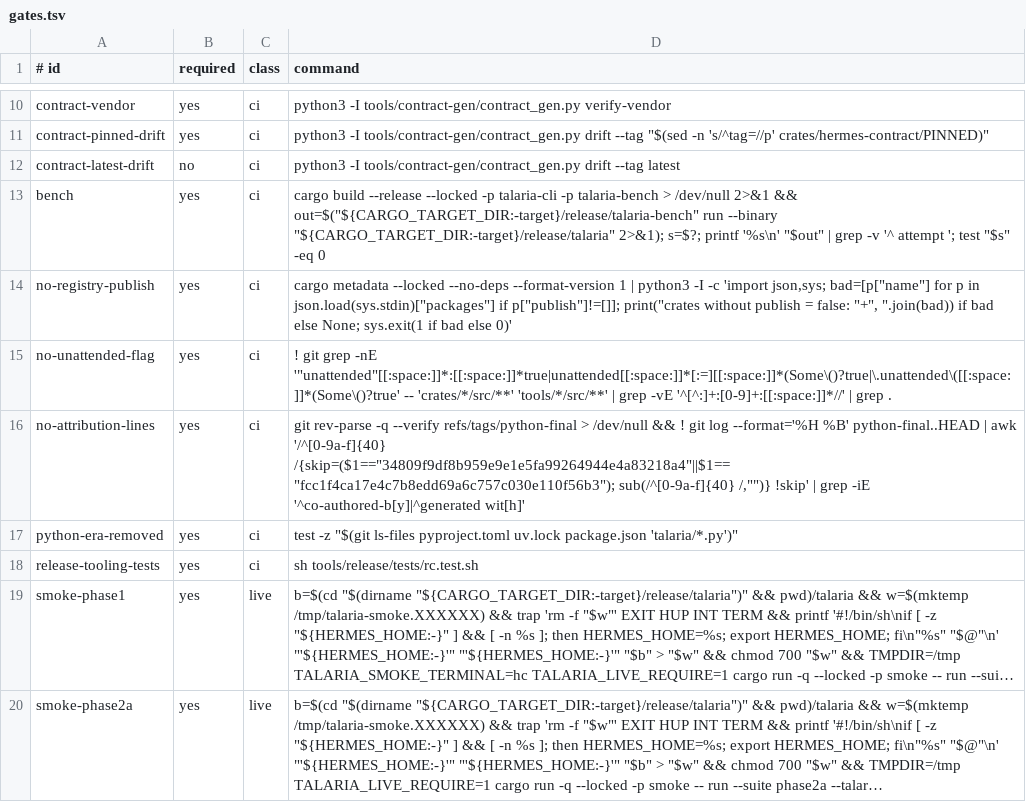
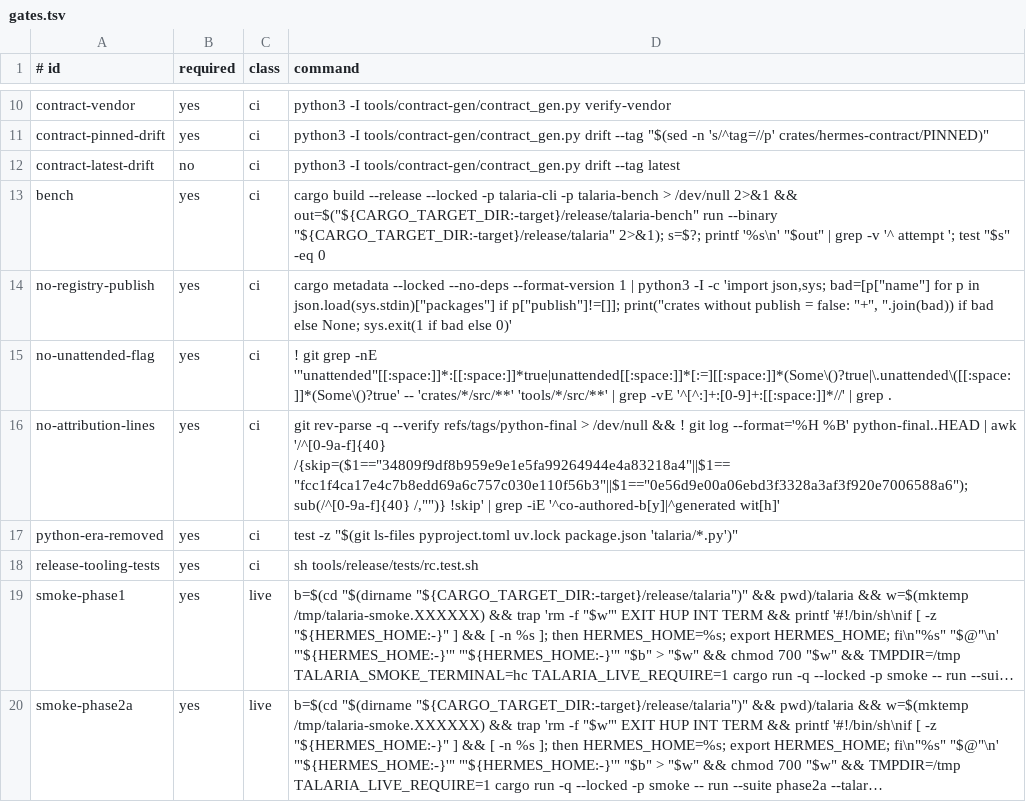
Before and after one commit to infiquetra/talaria, a TSV file: tools/release/gates.tsv, drawn as a sheet; only a part is shown, gaps mark what is left out; long unchanged cells end in ….

Commit message:
fix(release): skip PR #734 squash-merge trailer in no-attribution-lines (#754)

```diff
--- a/tools/release/gates.tsv
+++ b/tools/release/gates.tsv
@@ -15,3 +15,3 @@ no-registry-publish	yes	ci	cargo metadata --locked --no-deps --format-version 1
 no-unattended-flag	yes	ci	! git grep -nE '"unattended"[[:space:]]*:[[:space:]]*true|unattended[[:space:]]*[:=][[:space:]]*(Some\()?true|\.unattended\([[:space:]]*(Some\()?true' -- 'crates/*/src/**' 'tools/*/src/**' | grep -vE '^[^:]+:[0-9]+:[[:space:]]*//' | grep .
-no-attribution-lines	yes	ci	git rev-parse -q --verify refs/tags/python-final > /dev/null && ! git log --format='%H %B' python-final..HEAD | awk '/^[0-9a-f]{40} /{skip=($1=="34809f9df8b959e9e1e5fa99264944e4a83218a4"||$1=="fcc1f4ca17e4c7b8edd69a6c757c030e110f56b3"); sub(/^[0-9a-f]{40} /,"")} !skip' | grep -iE '^co-authored-b[y]|^generated wit[h]'
+no-attribution-lines	yes	ci	git rev-parse -q --verify refs/tags/python-final > /dev/null && ! git log --format='%H %B' python-final..HEAD | awk '/^[0-9a-f]{40} /{skip=($1=="34809f9df8b959e9e1e5fa99264944e4a83218a4"||$1=="fcc1f4ca17e4c7b8edd69a6c757c030e110f56b3"||$1=="0e56d9e00a06ebd3f3328a3af3f920e7006588a6"); sub(/^[0-9a-f]{40} /,"")} !skip' | grep -iE '^co-authored-b[y]|^generated wit[h]'
 python-era-removed	yes	ci	test -z "$(git ls-files pyproject.toml uv.lock package.json 'talaria/*.py')"
```
